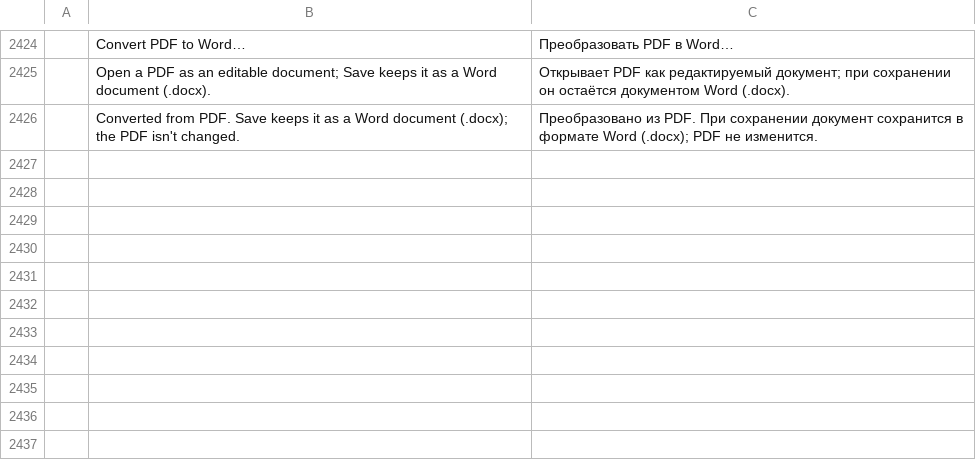
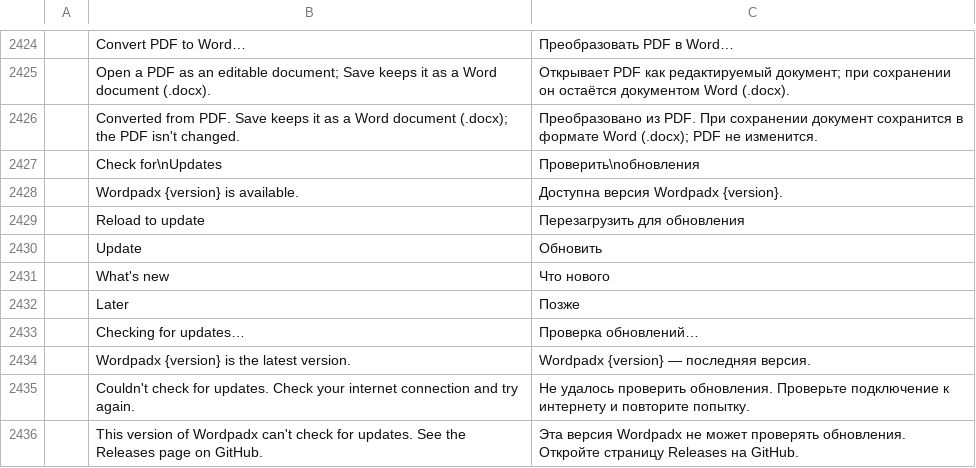
Before and after one commit to abahvictor360-sketch/Wordpadx, a TSV file: crates/ui-egui/src/i18n/ru.tsv, drawn as a sheet; only a part is shown, gaps mark what is left out; the diff names each change by its address in the sheet, - before the commit and + after, or states it on an @@ line.

```diff
--- a/crates/ui-egui/src/i18n/ru.tsv
+++ b/crates/ui-egui/src/i18n/ru.tsv
+row 2427:  | Check for\nUpdates | Проверить\nобновления
+row 2428:  | Wordpadx {version} is available. | Доступна версия Wordpadx {version}.
+row 2429:  | Reload to update | Перезагрузить для обновления
+row 2430:  | Update | Обновить
+row 2431:  | What's new | Что нового
+row 2432:  | Later | Позже
+row 2433:  | Checking for updates… | Проверка обновлений…
+row 2434:  | Wordpadx {version} is the latest version. | Wordpadx {version} — последняя версия.
+row 2435:  | Couldn't check for updates. Check your internet connection and try again. | Не удалось проверить обновления. Проверьте подключение к интернету и повторите попытку.
+row 2436:  | This version of Wordpadx can't check for updates. See the Releases page on GitHub. | Эта версия Wordpadx не может проверять обновления. Откройте страницу Releases на GitHub.
```
Also changed, not shown: crates/ui-egui/src/i18n/es.tsv, crates/ui-egui/src/i18n/ja.tsv, 19 other files.
